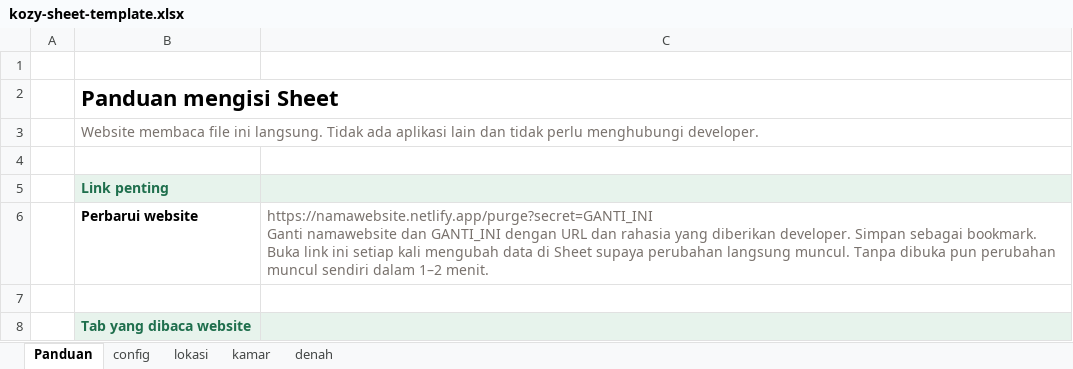
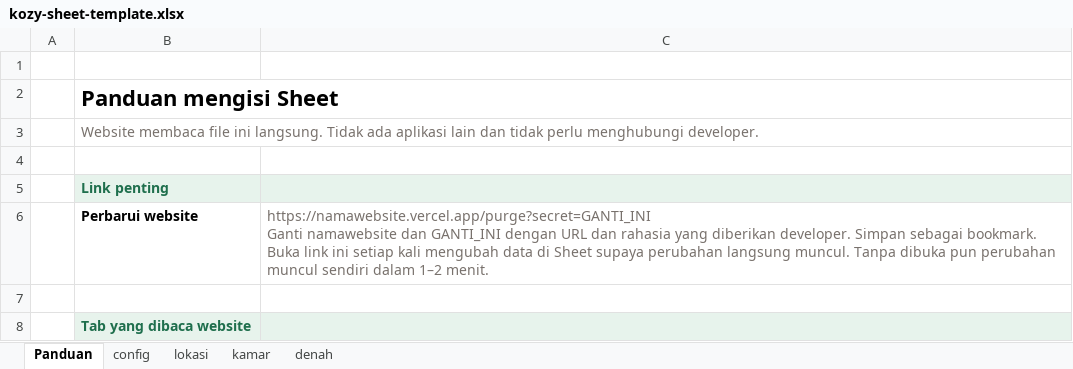
Before and after one commit to surdarmaputra/kozy, an Excel workbook: docs/kozy-sheet-template.xlsx, sheet Panduan, drawn as a sheet; only a part is shown; values as stored, in another font and other column widths than the file's, no borders; ↵ is a line break in a cell; the diff names each change by its address in the sheet, - before the commit and + after, or states it on an @@ line.

```diff
--- a/docs/kozy-sheet-template.xlsx (sheet Panduan)
+++ b/docs/kozy-sheet-template.xlsx (sheet Panduan)
-C6: https://namawebsite.netlify.app/purge?secret=GANTI_INI ↵ Ganti namawebsite…
+C6: https://namawebsite.vercel.app/purge?secret=GANTI_INI ↵ Ganti namawebsite…
```
Also changed, not shown: 1 other file.
